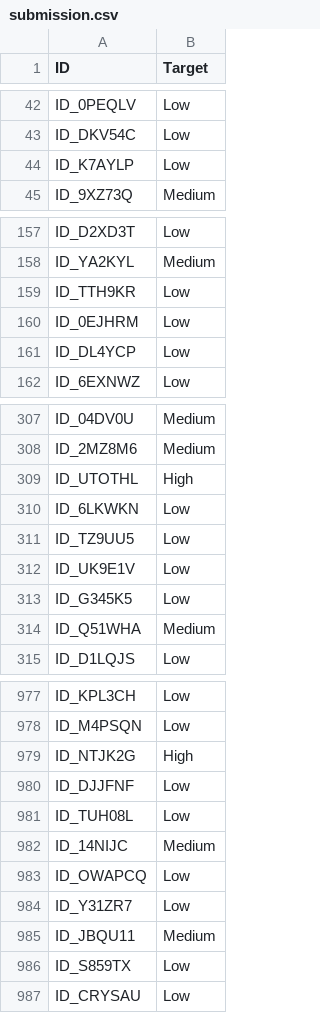
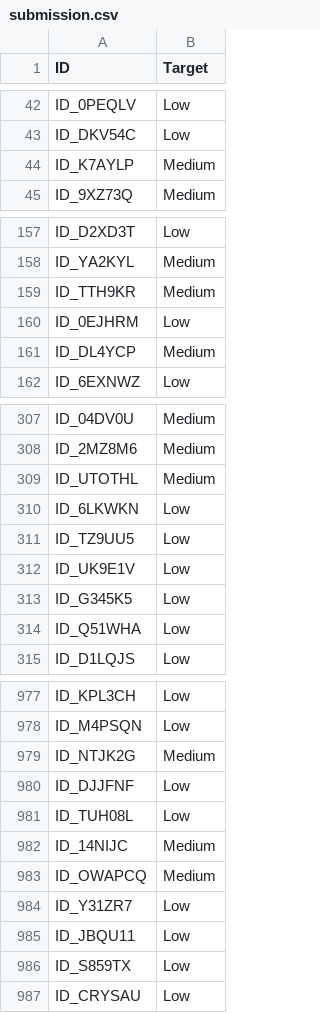
Before and after one commit to rubanzasilva/financial_health_prediction, a CSV file: submission.csv, drawn as a sheet; only a part is shown, gaps mark what is left out; the diff covers the shown part only.

```diff
--- a/submission.csv
+++ b/submission.csv
@@ -43,3 +43,3 @@ ID_0PEQLV,Low
 ID_DKV54C,Low
-ID_K7AYLP,Low
+ID_K7AYLP,Medium
 ID_9XZ73Q,Medium
@@ -158,5 +158,5 @@ ID_D2XD3T,Low
 ID_YA2KYL,Medium
-ID_TTH9KR,Low
+ID_TTH9KR,Medium
 ID_0EJHRM,Low
-ID_DL4YCP,Low
+ID_DL4YCP,Medium
 ID_6EXNWZ,Low
@@ -308,3 +308,3 @@ ID_04DV0U,Medium
 ID_2MZ8M6,Medium
-ID_UTOTHL,High
+ID_UTOTHL,Medium
 ID_6LKWKN,Low
@@ -313,3 +313,3 @@ ID_UK9E1V,Low
 ID_G345K5,Low
-ID_Q51WHA,Medium
+ID_Q51WHA,Low
 ID_D1LQJS,Low
@@ -978,3 +978,3 @@ ID_KPL3CH,Low
 ID_M4PSQN,Low
-ID_NTJK2G,High
+ID_NTJK2G,Medium
 ID_DJJFNF,Low
@@ -982,5 +982,5 @@ ID_TUH08L,Low
 ID_14NIJC,Medium
-ID_OWAPCQ,Low
+ID_OWAPCQ,Medium
 ID_Y31ZR7,Low
-ID_JBQU11,Medium
+ID_JBQU11,Low
 ID_S859TX,Low
```
Also changed, not shown: 77 edited cells elsewhere in this file, 1 other file.
